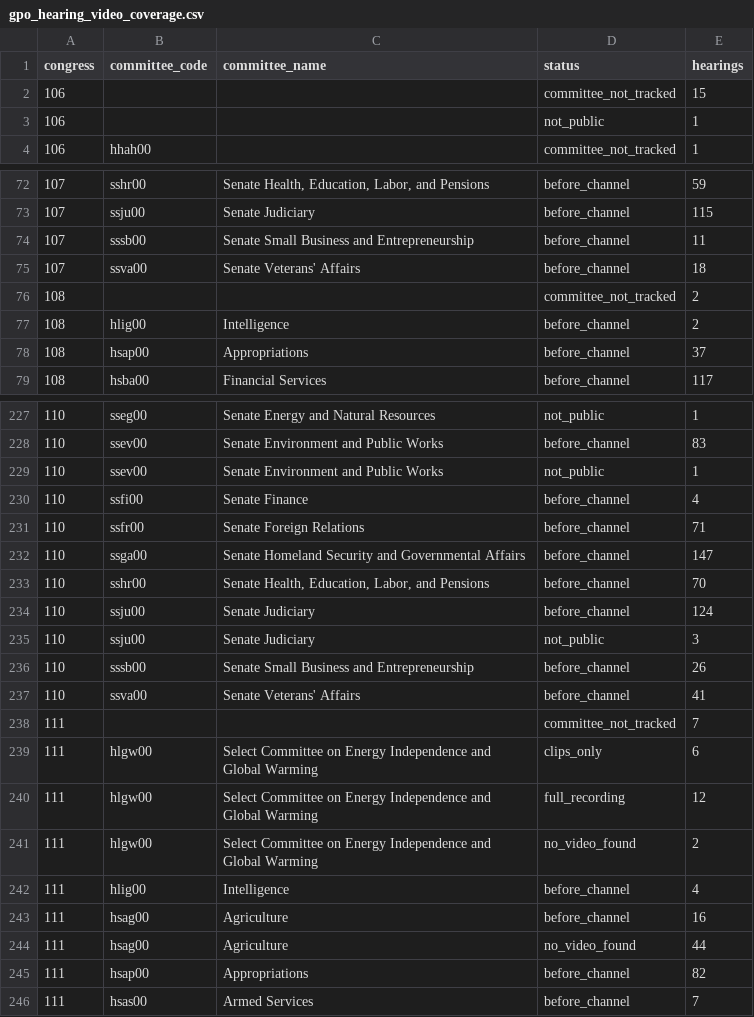
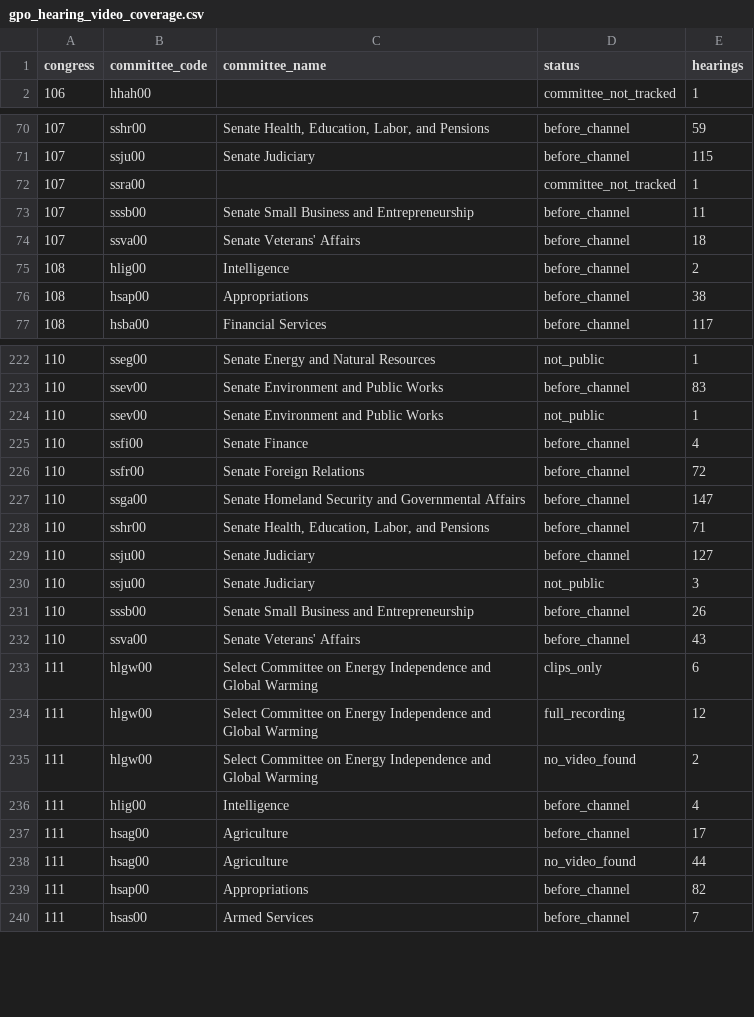
Before and after one commit to civictechdc/congressional-tech, a CSV file: apps/committee_youtube/data/gpo_hearing_video_coverage.csv, drawn as a sheet; only a part is shown, gaps mark what is left out; the diff covers the shown part only.

```diff
--- a/apps/committee_youtube/data/gpo_hearing_video_coverage.csv
+++ b/apps/committee_youtube/data/gpo_hearing_video_coverage.csv
@@ -1,4 +1,2 @@
 congress,committee_code,committee_name,status,hearings
-106,,,committee_not_tracked,15
-106,,,not_public,1
 106,hhah00,,committee_not_tracked,1
@@ -73,7 +71,7 @@ congress,committee_code,committee_name,status,hearings
 107,ssju00,Senate Judiciary,before_channel,115
+107,ssra00,,committee_not_tracked,1
 107,sssb00,Senate Small Business and Entrepreneurship,before_channel,11
 107,ssva00,Senate Veterans' Affairs,before_channel,18
-108,,,committee_not_tracked,2
 108,hlig00,Intelligence,before_channel,2
-108,hsap00,Appropriations,before_channel,37
+108,hsap00,Appropriations,before_channel,38
 108,hsba00,Financial Services,before_channel,117
@@ -230,10 +225,9 @@ congress,committee_code,committee_name,status,hearings
 110,ssfi00,Senate Finance,before_channel,4
-110,ssfr00,Senate Foreign Relations,before_channel,71
+110,ssfr00,Senate Foreign Relations,before_channel,72
 110,ssga00,Senate Homeland Security and Governmental Affairs,before_channel,147
-110,sshr00,"Senate Health, Education, Labor, and Pensions",before_channel,70
-110,ssju00,Senate Judiciary,before_channel,124
+110,sshr00,"Senate Health, Education, Labor, and Pensions",before_channel,71
+110,ssju00,Senate Judiciary,before_channel,127
 110,ssju00,Senate Judiciary,not_public,3
 110,sssb00,Senate Small Business and Entrepreneurship,before_channel,26
-110,ssva00,Senate Veterans' Affairs,before_channel,41
-111,,,committee_not_tracked,7
+110,ssva00,Senate Veterans' Affairs,before_channel,43
 111,hlgw00,Select Committee on Energy Independence and Global Warming,clips_only,6
@@ -242,3 +236,3 @@ congress,committee_code,committee_name,status,hearings
 111,hlig00,Intelligence,before_channel,4
-111,hsag00,Agriculture,before_channel,16
+111,hsag00,Agriculture,before_channel,17
 111,hsag00,Agriculture,no_video_found,44
```
Also changed, not shown: 3 added rows, 10 removed rows and 47 edited cells elsewhere in this file, 2 other files.
